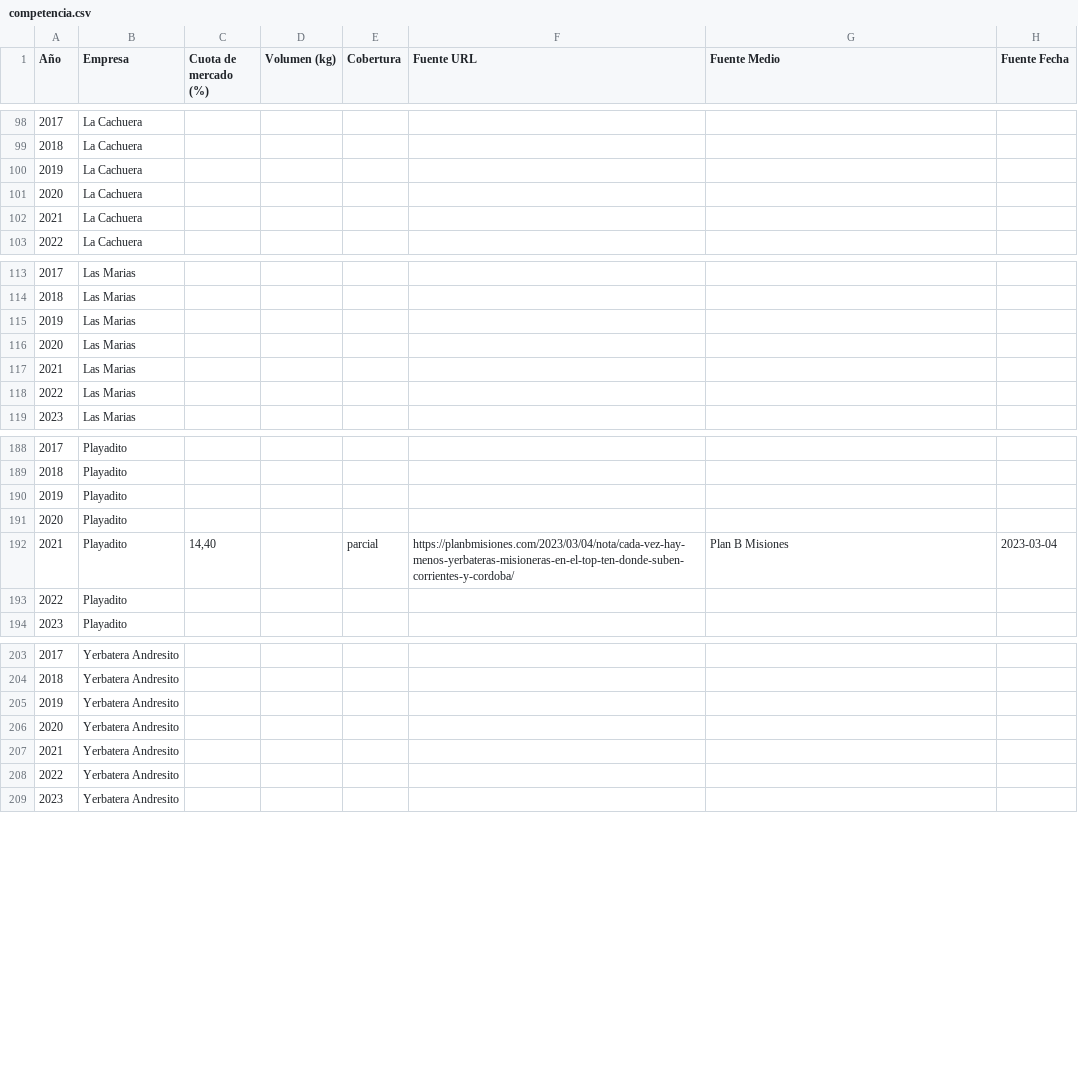
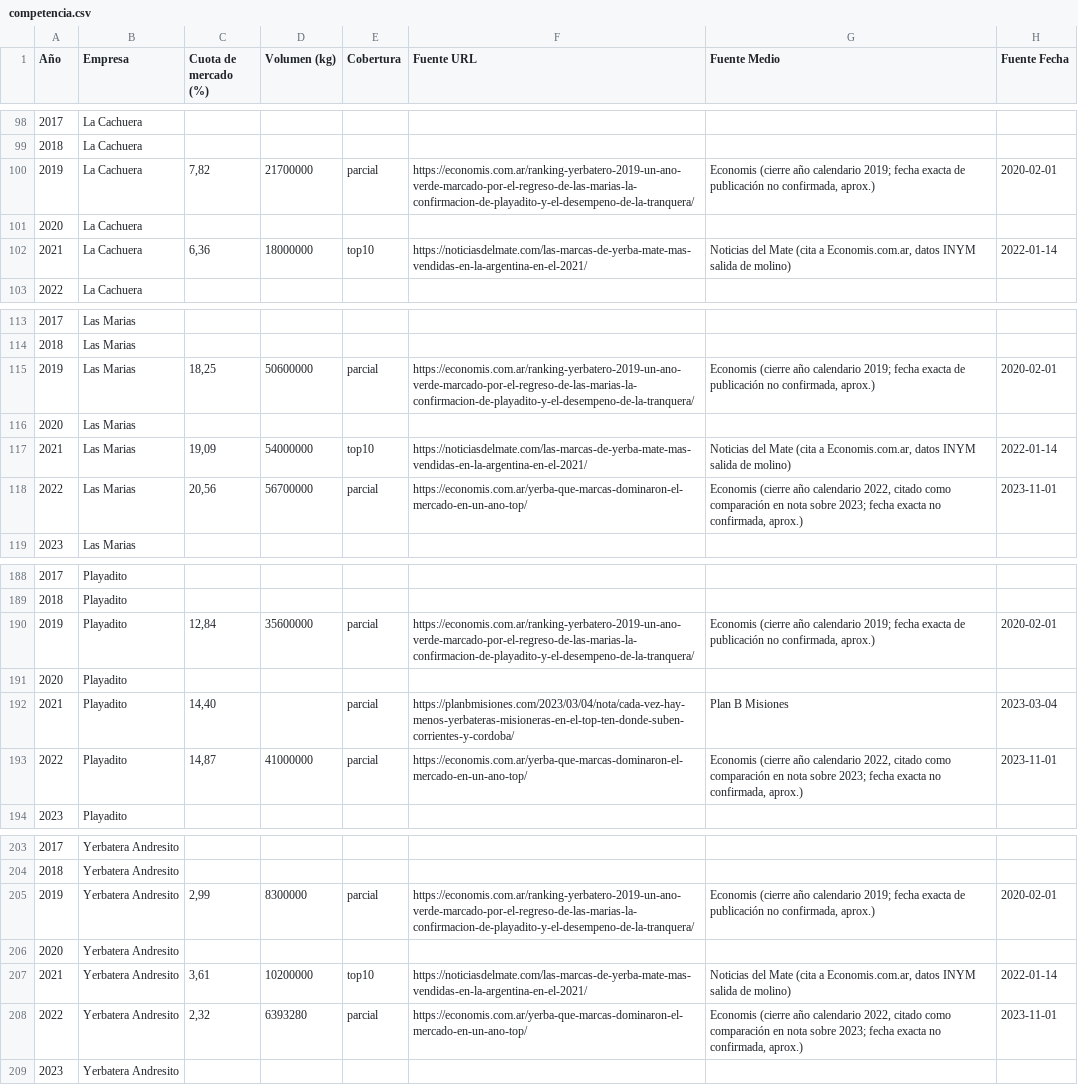
Before and after one commit to licgermancardenas-crypto/yerba-mate-ML, a CSV file: data/raw/competencia.csv, drawn as a sheet; only a part is shown, gaps mark what is left out; removed rows and columns are numbered as before the commit, all else as after; the diff covers the shown part only; the diff names each change by its address in the sheet, - before the commit and + after, or states it on an @@ line.

```diff
--- a/data/raw/competencia.csv
+++ b/data/raw/competencia.csv
-row 100: 2019 | La Cachuera
+row 100: 2019 | La Cachuera | 7,82 | 21700000 | parcial | https://economis.com.ar/ranking-yerbatero-2019-un-ano-verde-marcado-por-el-regreso-de-las-marias-la-confirmacion-de-playadito-y-el-desempeno-de-la-tranquera/ | Economis (cierre año calendario 2019; fecha exacta de publicación no confirmada, aprox.) | 2020-02-01
-row 102: 2021 | La Cachuera
+row 102: 2021 | La Cachuera | 6,36 | 18000000 | top10 | https://noticiasdelmate.com/las-marcas-de-yerba-mate-mas-vendidas-en-la-argentina-en-el-2021/ | Noticias del Mate (cita a Economis.com.ar, datos INYM salida de molino) | 2022-01-14
-row 115: 2019 | Las Marias
+row 115: 2019 | Las Marias | 18,25 | 50600000 | parcial | https://economis.com.ar/ranking-yerbatero-2019-un-ano-verde-marcado-por-el-regreso-de-las-marias-la-confirmacion-de-playadito-y-el-desempeno-de-la-tranquera/ | Economis (cierre año calendario 2019; fecha exacta de publicación no confirmada, aprox.) | 2020-02-01
-row 117: 2021 | Las Marias
-row 118: 2022 | Las Marias
+row 117: 2021 | Las Marias | 19,09 | 54000000 | top10 | https://noticiasdelmate.com/las-marcas-de-yerba-mate-mas-vendidas-en-la-argentina-en-el-2021/ | Noticias del Mate (cita a Economis.com.ar, datos INYM salida de molino) | 2022-01-14
+row 118: 2022 | Las Marias | 20,56 | 56700000 | parcial | https://economis.com.ar/yerba-que-marcas-dominaron-el-mercado-en-un-ano-top/ | Economis (cierre año calendario 2022, citado como comparación en nota sobre 2023; fecha exacta no confirmada, aprox.) | 2023-11-01
-row 190: 2019 | Playadito
+row 190: 2019 | Playadito | 12,84 | 35600000 | parcial | https://economis.com.ar/ranking-yerbatero-2019-un-ano-verde-marcado-por-el-regreso-de-las-marias-la-confirmacion-de-playadito-y-el-desempeno-de-la-tranquera/ | Economis (cierre año calendario 2019; fecha exacta de publicación no confirmada, aprox.) | 2020-02-01
-row 193: 2022 | Playadito
+row 193: 2022 | Playadito | 14,87 | 41000000 | parcial | https://economis.com.ar/yerba-que-marcas-dominaron-el-mercado-en-un-ano-top/ | Economis (cierre año calendario 2022, citado como comparación en nota sobre 2023; fecha exacta no confirmada, aprox.) | 2023-11-01
-row 205: 2019 | Yerbatera Andresito
+row 205: 2019 | Yerbatera Andresito | 2,99 | 8300000 | parcial | https://economis.com.ar/ranking-yerbatero-2019-un-ano-verde-marcado-por-el-regreso-de-las-marias-la-confirmacion-de-playadito-y-el-desempeno-de-la-tranquera/ | Economis (cierre año calendario 2019; fecha exacta de publicación no confirmada, aprox.) | 2020-02-01
-row 207: 2021 | Yerbatera Andresito
-row 208: 2022 | Yerbatera Andresito
+row 207: 2021 | Yerbatera Andresito | 3,61 | 10200000 | top10 | https://noticiasdelmate.com/las-marcas-de-yerba-mate-mas-vendidas-en-la-argentina-en-el-2021/ | Noticias del Mate (cita a Economis.com.ar, datos INYM salida de molino) | 2022-01-14
+row 208: 2022 | Yerbatera Andresito | 2,32 | 6393280 | parcial | https://economis.com.ar/yerba-que-marcas-dominaron-el-mercado-en-un-ano-top/ | Economis (cierre año calendario 2022, citado como comparación en nota sobre 2023; fecha exacta no confirmada, aprox.) | 2023-11-01
```
Also changed, not shown: 6 added rows and 6 removed rows elsewhere in this file, 1 other file.
